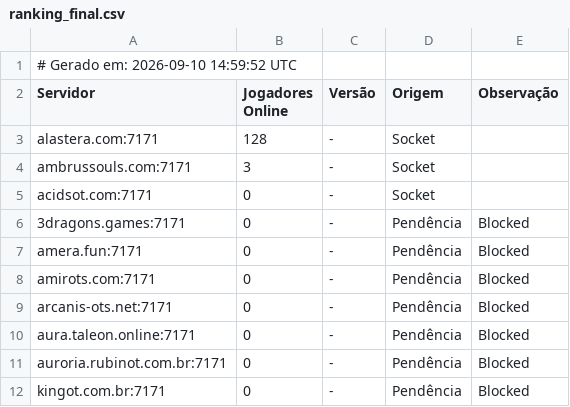
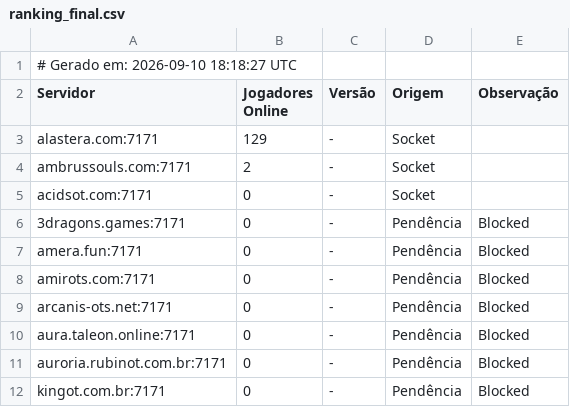
Before and after one commit to jose-roberto-barcelos/Royal_ot_server_list_13, a CSV file: ranking_final.csv, drawn as a sheet.

```diff
--- a/ranking_final.csv
+++ b/ranking_final.csv
@@ -1,5 +1,5 @@
-# Gerado em: 2026-09-10 14:59:52 UTC
+# Gerado em: 2026-09-10 18:18:27 UTC
 Servidor,Jogadores Online,Versão,Origem,Observação
-alastera.com:7171,128,-,Socket,
-ambrussouls.com:7171,3,-,Socket,
+alastera.com:7171,129,-,Socket,
+ambrussouls.com:7171,2,-,Socket,
 acidsot.com:7171,0,-,Socket,
```
Also changed, not shown: resultado_validado.csv.
